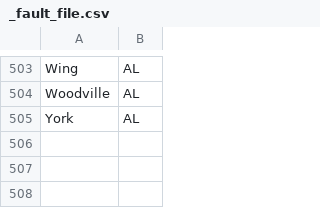
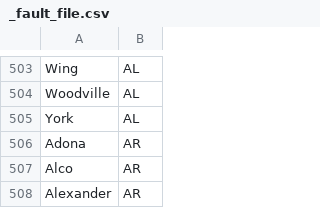
Before and after one commit to slopez15/ASU-CREU2016, a CSV file: Scrapers/Real-Estate/csv_data/_fault_file.csv, drawn as a sheet; only a part is shown, gaps mark what is left out.

```diff
--- a/Scrapers/Real-Estate/csv_data/_fault_file.csv
+++ b/Scrapers/Real-Estate/csv_data/_fault_file.csv
@@ -505 +505,4 @@ Woodville, AL
 York, AL
+Adona, AR
+Alco, AR
+Alexander, AR
```
Also changed, not shown: 38 other files.
